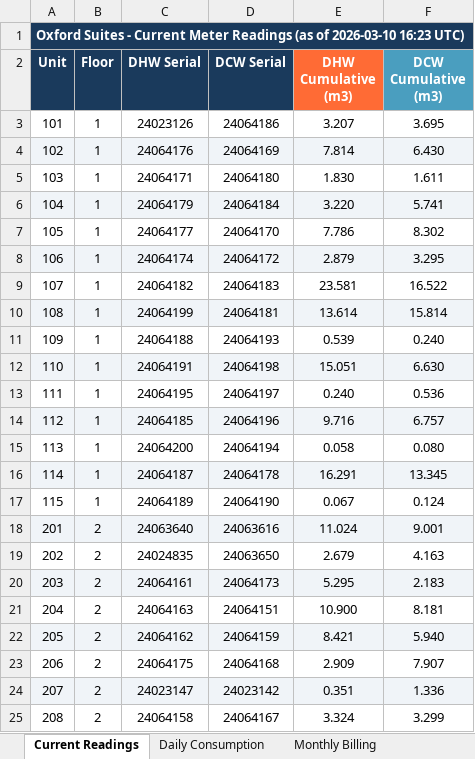
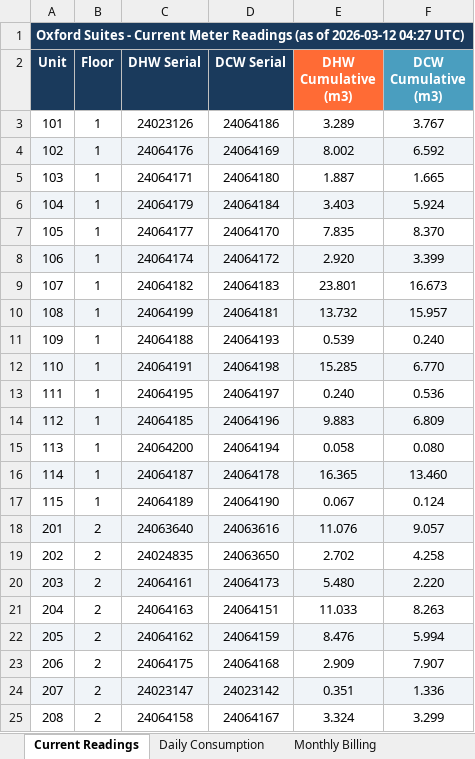
Before and after one commit to Arevaliving/Oxford-emetering, an Excel workbook: www/data/oxford_water_report.xlsx, sheet Current Readings, drawn as a sheet; only a part is shown; values as stored, in another font and other column widths than the file's, no borders; the diff covers the shown part only; the diff names each change by its address in the sheet, - before the commit and + after, or states it on an @@ line.

```diff
--- a/www/data/oxford_water_report.xlsx (sheet Current Readings)
+++ b/www/data/oxford_water_report.xlsx (sheet Current Readings)
-A1 (Unit): …(as of 2026-03-10 16:23 UTC)
+A1 (Unit): …(as of 2026-03-12 04:27 UTC)
-E3 (DHW Cumulative (m3)): 3.207
+E3 (DHW Cumulative (m3)): 3.289
-F3 (DCW Cumulative (m3)): 3.695
+F3 (DCW Cumulative (m3)): 3.767
-E4 (DHW Cumulative (m3)): 7.814
+E4 (DHW Cumulative (m3)): 8.002
-F4 (DCW Cumulative (m3)): 6.430
+F4 (DCW Cumulative (m3)): 6.592
-E5 (DHW Cumulative (m3)): 1.830
+E5 (DHW Cumulative (m3)): 1.887
-F5 (DCW Cumulative (m3)): 1.611
+F5 (DCW Cumulative (m3)): 1.665
-E6 (DHW Cumulative (m3)): 3.220
+E6 (DHW Cumulative (m3)): 3.403
-F6 (DCW Cumulative (m3)): 5.741
+F6 (DCW Cumulative (m3)): 5.924
-E7 (DHW Cumulative (m3)): 7.786
+E7 (DHW Cumulative (m3)): 7.835
-F7 (DCW Cumulative (m3)): 8.302
+F7 (DCW Cumulative (m3)): 8.370
-E8 (DHW Cumulative (m3)): 2.879
+E8 (DHW Cumulative (m3)): 2.920
-F8 (DCW Cumulative (m3)): 3.295
+F8 (DCW Cumulative (m3)): 3.399
-E9 (DHW Cumulative (m3)): 23.581
+E9 (DHW Cumulative (m3)): 23.801
-F9 (DCW Cumulative (m3)): 16.522
+F9 (DCW Cumulative (m3)): 16.673
-E10 (DHW Cumulative (m3)): 13.614
+E10 (DHW Cumulative (m3)): 13.732
-F10 (DCW Cumulative (m3)): 15.814
+F10 (DCW Cumulative (m3)): 15.957
-E12 (DHW Cumulative (m3)): 15.051
+E12 (DHW Cumulative (m3)): 15.285
-F12 (DCW Cumulative (m3)): 6.630
+F12 (DCW Cumulative (m3)): 6.770
-E14 (DHW Cumulative (m3)): 9.716
+E14 (DHW Cumulative (m3)): 9.883
-F14 (DCW Cumulative (m3)): 6.757
+F14 (DCW Cumulative (m3)): 6.809
-E16 (DHW Cumulative (m3)): 16.291
+E16 (DHW Cumulative (m3)): 16.365
-F16 (DCW Cumulative (m3)): 13.345
+F16 (DCW Cumulative (m3)): 13.460
-E18 (DHW Cumulative (m3)): 11.024
+E18 (DHW Cumulative (m3)): 11.076
-F18 (DCW Cumulative (m3)): 9.001
+F18 (DCW Cumulative (m3)): 9.057
-E19 (DHW Cumulative (m3)): 2.679
+E19 (DHW Cumulative (m3)): 2.702
-F19 (DCW Cumulative (m3)): 4.163
+F19 (DCW Cumulative (m3)): 4.258
-E20 (DHW Cumulative (m3)): 5.295
+E20 (DHW Cumulative (m3)): 5.480
-F20 (DCW Cumulative (m3)): 2.183
+F20 (DCW Cumulative (m3)): 2.220
-E21 (DHW Cumulative (m3)): 10.900
+E21 (DHW Cumulative (m3)): 11.033
-F21 (DCW Cumulative (m3)): 8.181
+F21 (DCW Cumulative (m3)): 8.263
-E22 (DHW Cumulative (m3)): 8.421
+E22 (DHW Cumulative (m3)): 8.476
-F22 (DCW Cumulative (m3)): 5.940
+F22 (DCW Cumulative (m3)): 5.994
```
Also changed, not shown: 112 edited cells elsewhere in this sheet, sheet Daily Consumption, sheet Monthly Billing, 2 other files.
